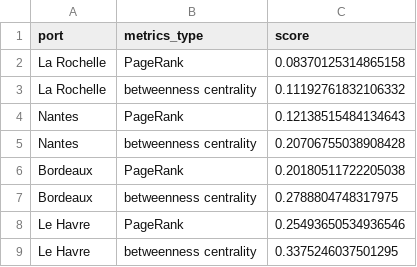
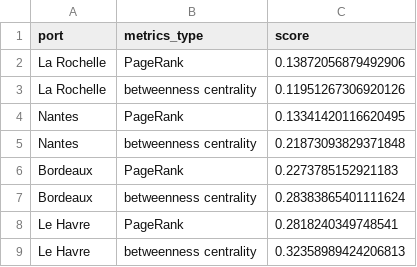
Before and after one commit to medialab/portic-storymaps-2021, a CSV file: data/part_3_centralite_comparaison.csv, drawn as a sheet.

```diff
--- a/data/part_3_centralite_comparaison.csv
+++ b/data/part_3_centralite_comparaison.csv
@@ -1,9 +1,9 @@
 port,metrics_type,score
-La Rochelle,PageRank,0.08370125314865158
-La Rochelle,betweenness centrality,0.11192761832106332
-Nantes,PageRank,0.12138515484134643
-Nantes,betweenness centrality,0.20706755038908428
-Bordeaux,PageRank,0.20180511722205038
-Bordeaux,betweenness centrality,0.2788804748317975
-Le Havre,PageRank,0.25493650534936546
-Le Havre,betweenness centrality,0.3375246037501295
+La Rochelle,PageRank,0.13872056879492906
+La Rochelle,betweenness centrality,0.11951267306920126
+Nantes,PageRank,0.13341420116620495
+Nantes,betweenness centrality,0.21873093829371848
+Bordeaux,PageRank,0.2273785152921183
+Bordeaux,betweenness centrality,0.28383865401111624
+Le Havre,PageRank,0.2818240349748541
+Le Havre,betweenness centrality,0.32358989424206813
```
Also changed, not shown: data/origines_bateaux_etrangers_partant_de_la_region.csv, data/part_2_navigo_viz_data.csv, 33 other files.
